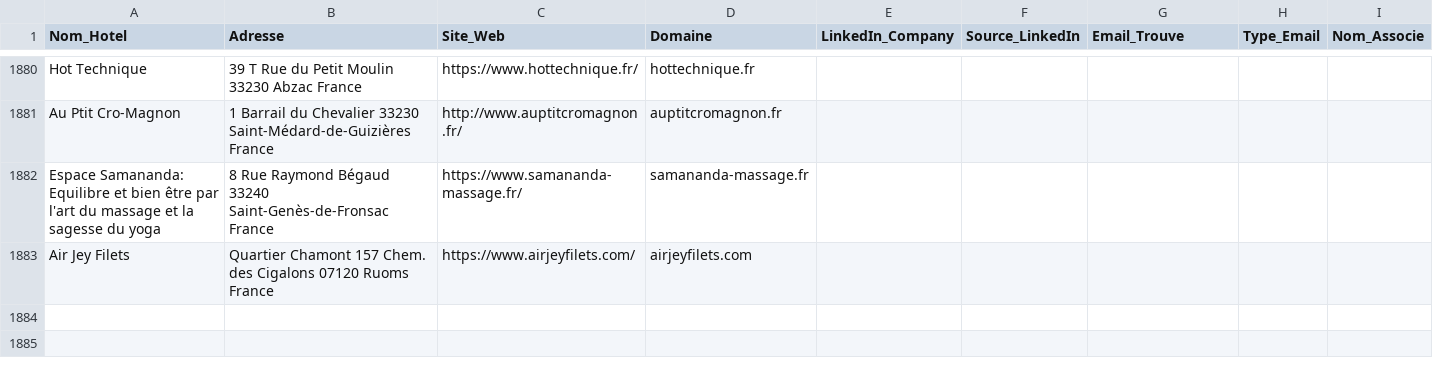
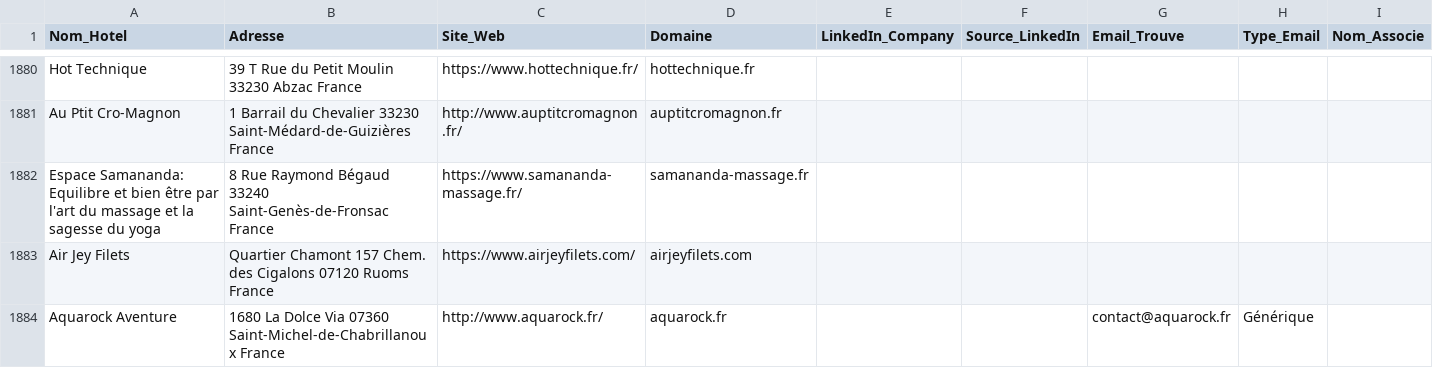
Before and after one commit to tsimokaza01-source/URL-4, a CSV file: hotels_enrichis.csv, drawn as a sheet; only a part is shown, gaps mark what is left out; the diff names each change by its address in the sheet, - before the commit and + after, or states it on an @@ line.

```diff
--- a/hotels_enrichis.csv
+++ b/hotels_enrichis.csv
+row 1884: Aquarock Aventure | 1680 La Dolce Via 07360 Saint-Michel-de-Chabrillanoux France | http://www.aquarock.fr/ | aquarock.fr |  |  | contact@aquarock.fr | Générique
```
Also changed, not shown: liste_hotels.csv.
